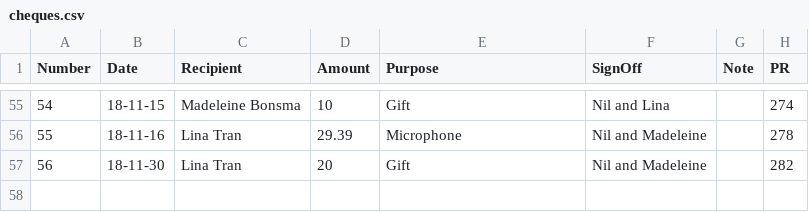
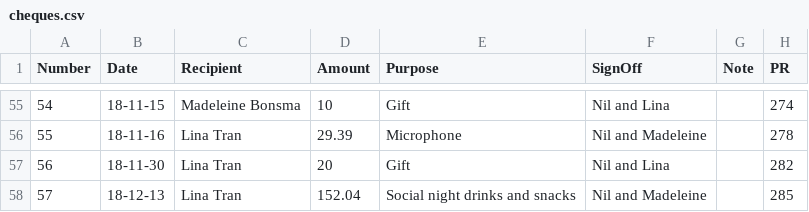
Before and after one commit to UofTCoders/council, a CSV file: treasurer/cheques/cheques.csv, drawn as a sheet; only a part is shown, gaps mark what is left out.

```diff
--- a/treasurer/cheques/cheques.csv
+++ b/treasurer/cheques/cheques.csv
@@ -56,2 +56,3 @@ Number,Date,Recipient,Amount,Purpose,SignOff,Note,PR
 55,18-11-16,Lina Tran,29.39,Microphone,Nil and Madeleine,,278
-56,18-11-30,Lina Tran,20,Gift,Nil and Madeleine,,282
+56,18-11-30,Lina Tran,20,Gift,Nil and Lina,,282
+57,18-12-13,Lina Tran,152.04,Social night drinks and snacks,Nil and Madeleine,,285
```
Also changed, not shown: treasurer/accounting.csv.
